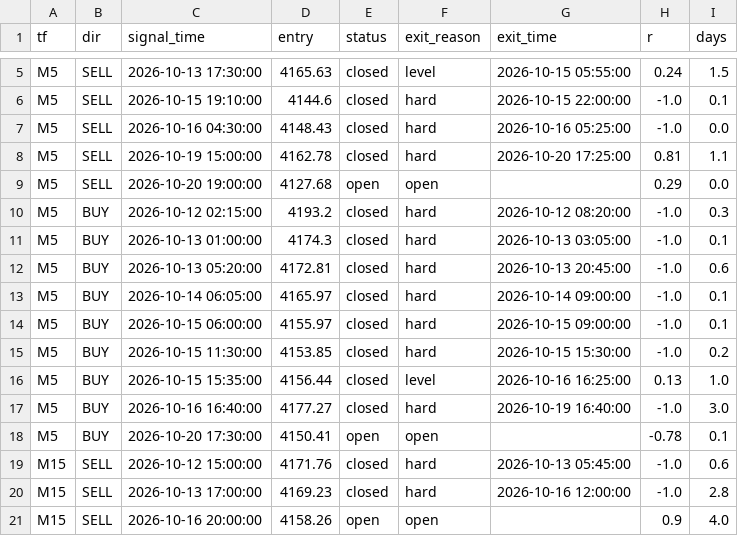
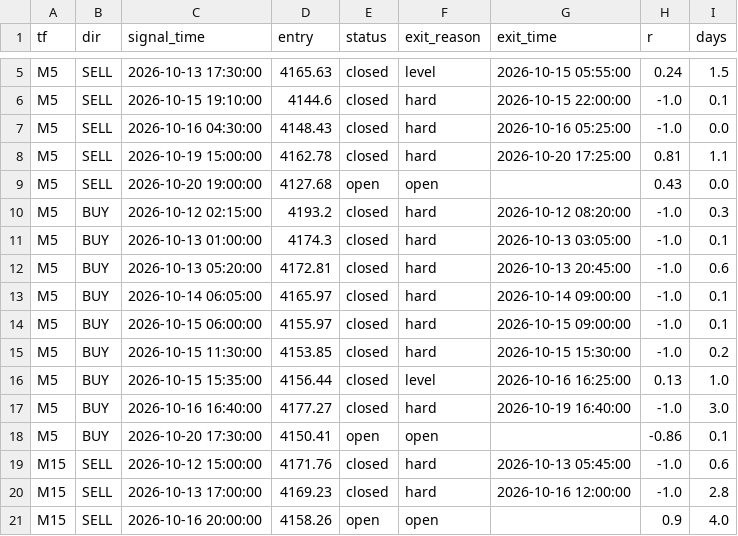
Before and after one commit to nhtuan2608/EA-Enterprise, a CSV file: EnterpriseEA/research/forward/g106_shadow_trades.csv, drawn as a sheet; only a part is shown, gaps mark what is left out.

```diff
--- a/EnterpriseEA/research/forward/g106_shadow_trades.csv
+++ b/EnterpriseEA/research/forward/g106_shadow_trades.csv
@@ -8,3 +8,3 @@ M5,SELL,2026-10-16 04:30:00,4148.43,closed,hard,2026-10-16 05:25:00,-1.0,0.0
 M5,SELL,2026-10-19 15:00:00,4162.78,closed,hard,2026-10-20 17:25:00,0.81,1.1
-M5,SELL,2026-10-20 19:00:00,4127.68,open,open,,0.29,0.0
+M5,SELL,2026-10-20 19:00:00,4127.68,open,open,,0.43,0.0
 M5,BUY,2026-10-12 02:15:00,4193.2,closed,hard,2026-10-12 08:20:00,-1.0,0.3
@@ -17,3 +17,3 @@ M5,BUY,2026-10-15 15:35:00,4156.44,closed,level,2026-10-16 16:25:00,0.13,1.0
 M5,BUY,2026-10-16 16:40:00,4177.27,closed,hard,2026-10-19 16:40:00,-1.0,3.0
-M5,BUY,2026-10-20 17:30:00,4150.41,open,open,,-0.78,0.1
+M5,BUY,2026-10-20 17:30:00,4150.41,open,open,,-0.86,0.1
 M15,SELL,2026-10-12 15:00:00,4171.76,closed,hard,2026-10-13 05:45:00,-1.0,0.6
```
Also changed, not shown: 10 other files.
